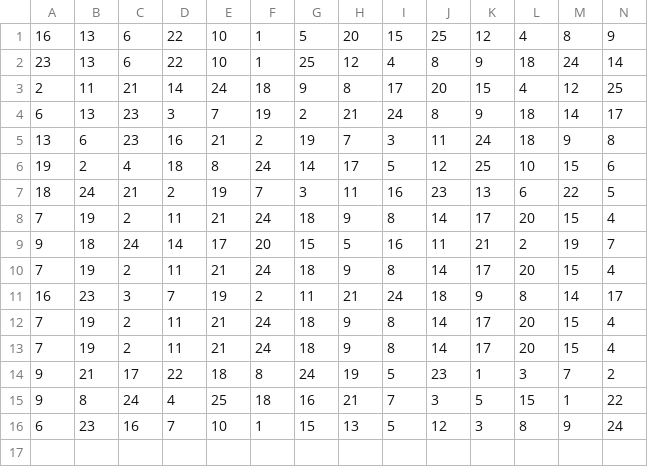
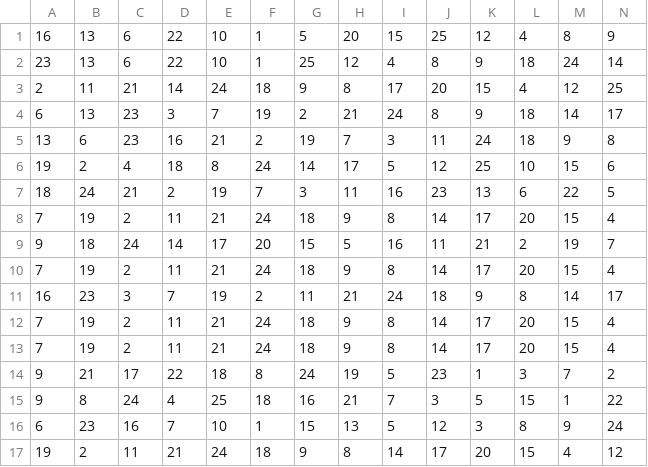
Before and after one commit to zhangdi0531/Meta_OPT, a CSV file: data/initial_solutions_distance.csv, drawn as a sheet; only a part is shown; rows hold the shown columns only; the diff names each change by its address in the sheet, - before the commit and + after, or states it on an @@ line.

```diff
--- a/data/initial_solutions_distance.csv
+++ b/data/initial_solutions_distance.csv
+row 17: 19 | 2 | 11 | 21 | 24 | 18 | 9 | 8 | 14 | 17 | 20 | 15 | 4 | 12
```
Also changed, not shown: 2 other files.
